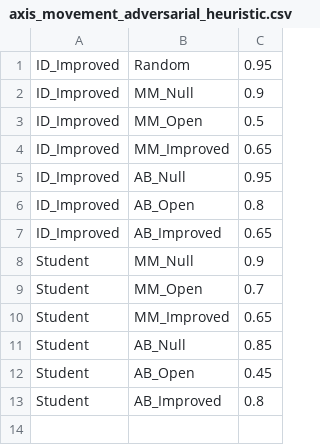
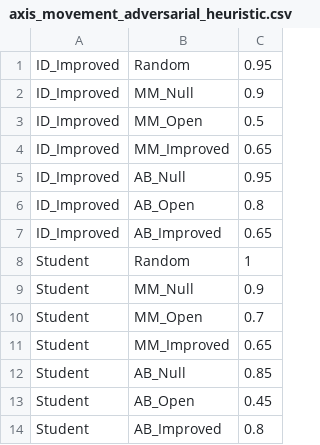
Before and after one commit to xgenadam/AIND-Isolation, a CSV file: axis_movement_adversarial_heuristic.csv, drawn as a sheet.

Commit message:
updated heuristic analysis

```diff
--- a/axis_movement_adversarial_heuristic.csv
+++ b/axis_movement_adversarial_heuristic.csv
@@ -7,2 +7,3 @@ ID_Improved,AB_Open,0.8
 ID_Improved,AB_Improved,0.65
+Student,Random,1
 Student,MM_Null,0.9
```
Also changed, not shown: 4 other files.
